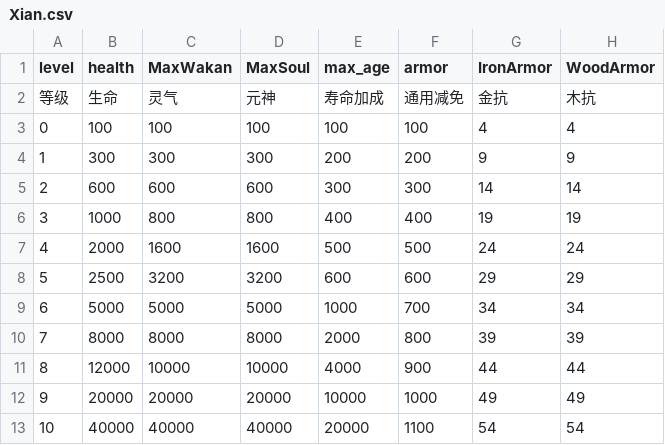
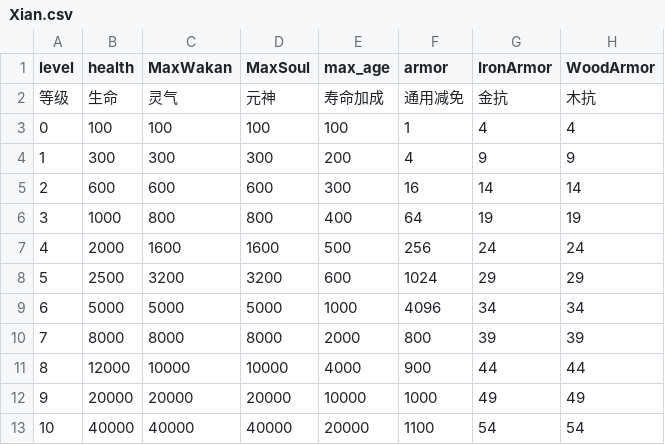
Before and after one commit to inmny/Cultiway-Reborn, a CSV file: Content/Cultisys/Xian.csv, drawn as a sheet; only a part is shown; the diff names each change by its address in the sheet, - before the commit and + after, or states it on an @@ line.

```diff
--- a/Content/Cultisys/Xian.csv
+++ b/Content/Cultisys/Xian.csv
-F3 (armor): 100
+F3 (armor): 1
-F4 (armor): 200
+F4 (armor): 4
-F5 (armor): 300
+F5 (armor): 16
-F6 (armor): 400
+F6 (armor): 64
-F7 (armor): 500
+F7 (armor): 256
-F8 (armor): 600
+F8 (armor): 1024
-F9 (armor): 700
+F9 (armor): 4096
```
Also changed, not shown: 5 other files.
